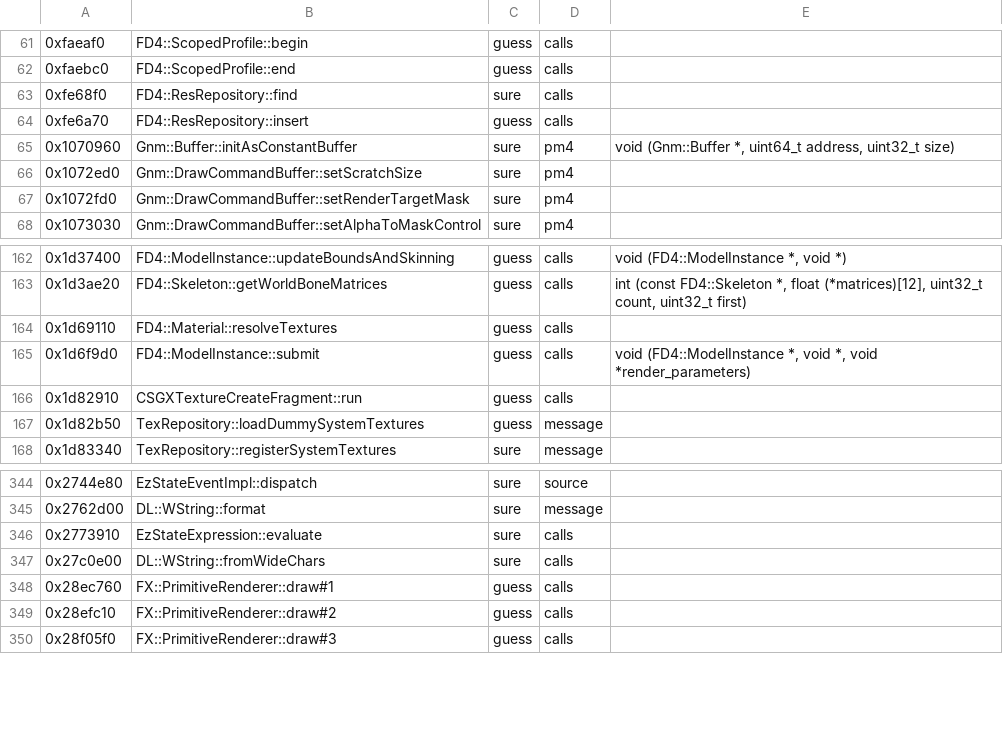
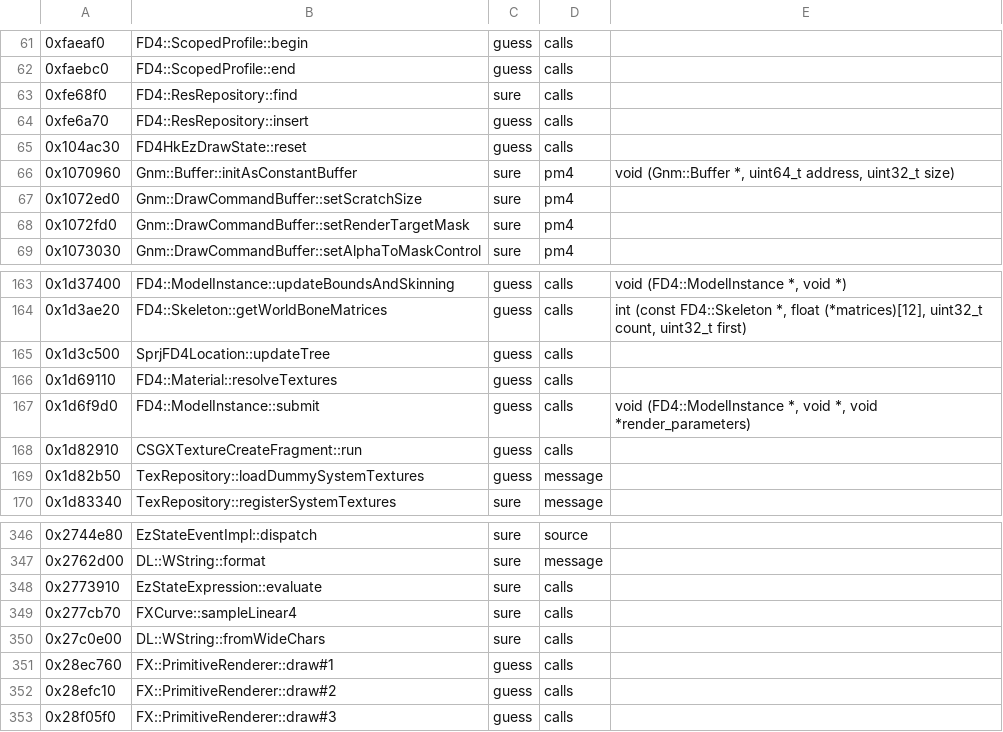
Before and after one commit to bloodborne-native/bloodborne-recomp, a TSV file: annotations/functions.tsv, drawn as a sheet; only a part is shown, gaps mark what is left out; the diff names each change by its address in the sheet, - before the commit and + after, or states it on an @@ line.

```diff
--- a/annotations/functions.tsv
+++ b/annotations/functions.tsv
+row 65: 0x104ac30 | FD4HkEzDrawState::reset | guess | calls
+row 165: 0x1d3c500 | SprjFD4Location::updateTree | guess | calls
+row 349: 0x277cb70 | FXCurve::sampleLinear4 | sure | calls
```
Also changed, not shown: 1 other file.
